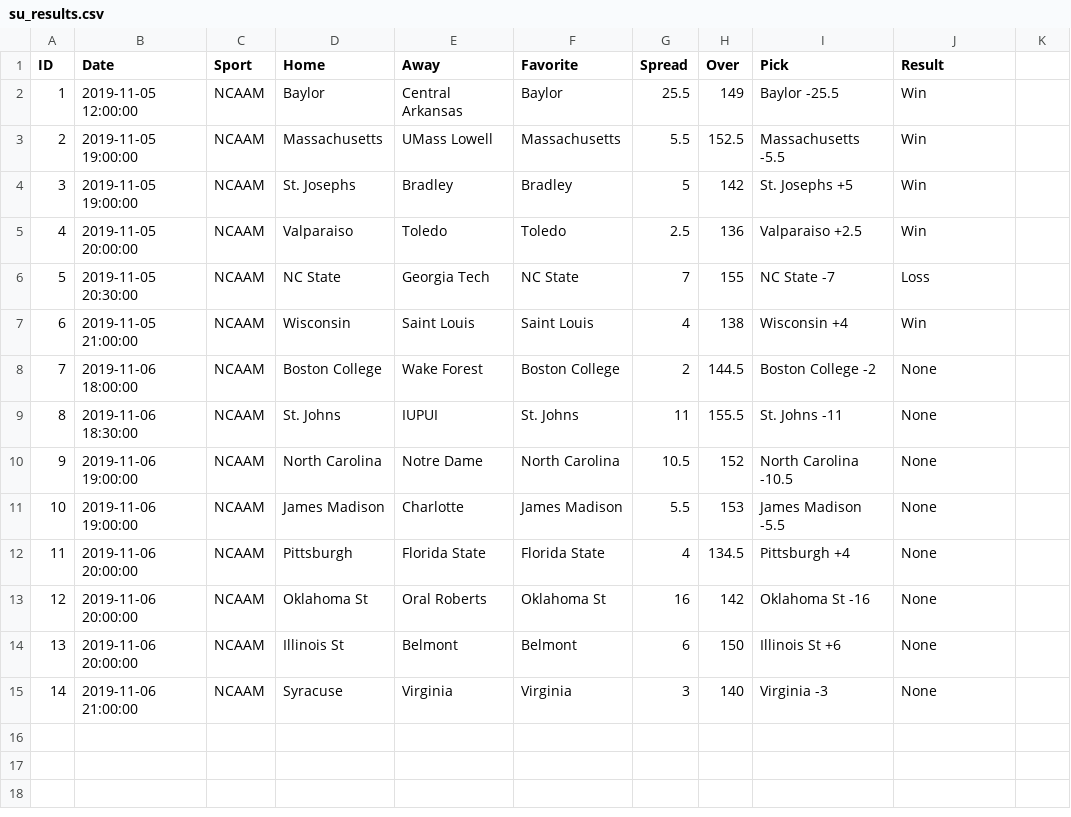
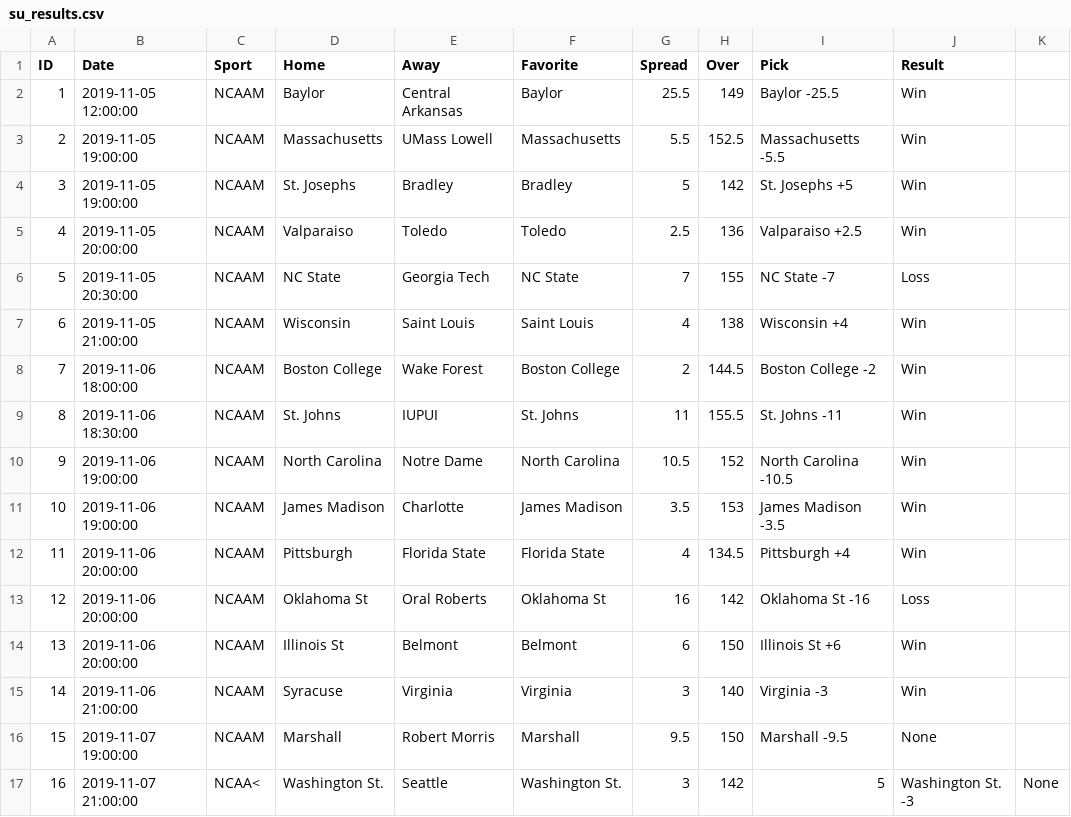
Before and after one commit to awohlford/Razors-Edge, a CSV file: su_results.csv, drawn as a sheet.

Commit message:
Update su_results.csv

```diff
--- a/su_results.csv
+++ b/su_results.csv
@@ -7,9 +7,11 @@ ID, Date, Sport, Home, Away, Favorite, Spread, Over, Pick, Result
 6, 2019-11-05 21:00:00, NCAAM, Wisconsin, Saint Louis, Saint Louis, 4, 138, Wisconsin +4, Win
-7, 2019-11-06 18:00:00, NCAAM, Boston College, Wake Forest, Boston College, 2, 144.5, Boston College -2, None
-8, 2019-11-06 18:30:00, NCAAM, St. Johns, IUPUI, St. Johns, 11, 155.5, St. Johns -11, None
-9, 2019-11-06 19:00:00, NCAAM, North Carolina, Notre Dame, North Carolina, 10.5, 152, North Carolina -10.5, None
-10, 2019-11-06 19:00:00, NCAAM, James Madison, Charlotte, James Madison, 5.5, 153, James Madison -5.5, None
-11, 2019-11-06 20:00:00, NCAAM, Pittsburgh, Florida State, Florida State, 4, 134.5, Pittsburgh +4, None
-12, 2019-11-06 20:00:00, NCAAM, Oklahoma St, Oral Roberts, Oklahoma St, 16, 142, Oklahoma St -16, None
-13, 2019-11-06 20:00:00, NCAAM, Illinois St, Belmont, Belmont, 6, 150, Illinois St +6, None
-14, 2019-11-06 21:00:00, NCAAM, Syracuse, Virginia, Virginia, 3, 140, Virginia -3, None
+7, 2019-11-06 18:00:00, NCAAM, Boston College, Wake Forest, Boston College, 2, 144.5, Boston College -2, Win
+8, 2019-11-06 18:30:00, NCAAM, St. Johns, IUPUI, St. Johns, 11, 155.5, St. Johns -11, Win
+9, 2019-11-06 19:00:00, NCAAM, North Carolina, Notre Dame, North Carolina, 10.5, 152, North Carolina -10.5, Win
+10, 2019-11-06 19:00:00, NCAAM, James Madison, Charlotte, James Madison, 3.5, 153, James Madison -3.5, Win
+11, 2019-11-06 20:00:00, NCAAM, Pittsburgh, Florida State, Florida State, 4, 134.5, Pittsburgh +4, Win
+12, 2019-11-06 20:00:00, NCAAM, Oklahoma St, Oral Roberts, Oklahoma St, 16, 142, Oklahoma St -16, Loss
+13, 2019-11-06 20:00:00, NCAAM, Illinois St, Belmont, Belmont, 6, 150, Illinois St +6, Win
+14, 2019-11-06 21:00:00, NCAAM, Syracuse, Virginia, Virginia, 3, 140, Virginia -3, Win
+15, 2019-11-07 19:00:00, NCAAM, Marshall, Robert Morris, Marshall, 9.5, 150, Marshall -9.5, None
+16, 2019-11-07 21:00:00, NCAA<, Washington St., Seattle, Washington St., 3, 142,5, Washington St. -3, None
```
